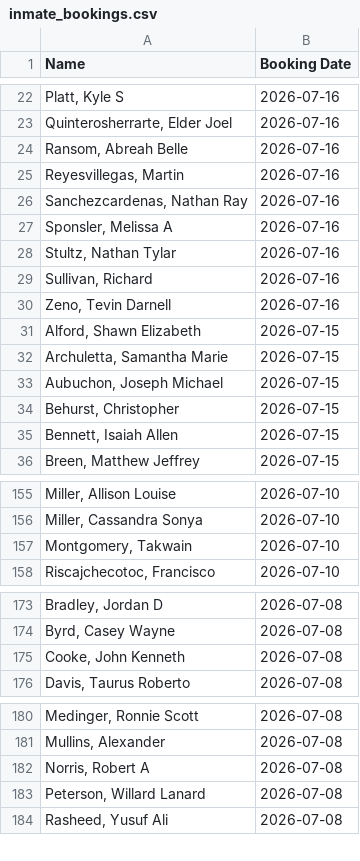
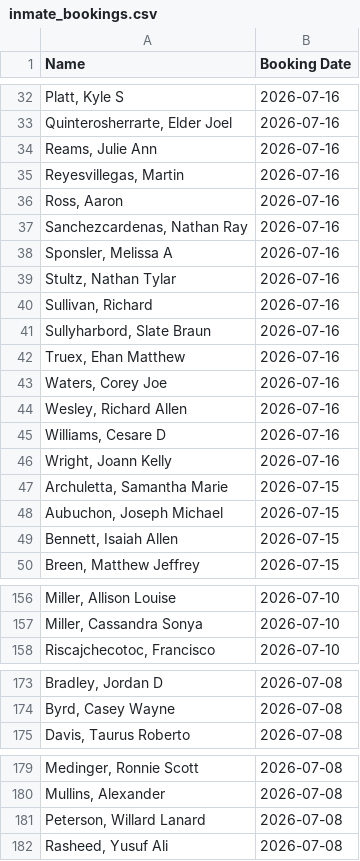
Before and after one commit to NguyenDa18/Portland-Jail-Data-Crawler, a CSV file: csvs/inmate_bookings.csv, drawn as a sheet; only a part is shown, gaps mark what is left out; the diff covers the shown part only.

```diff
--- a/csvs/inmate_bookings.csv
+++ b/csvs/inmate_bookings.csv
@@ -23,4 +33,5 @@ Name,Booking Date
 "Quinterosherrarte, Elder Joel",2026-07-16
-"Ransom, Abreah Belle",2026-07-16
+"Reams, Julie Ann",2026-07-16
 "Reyesvillegas, Martin ",2026-07-16
+"Ross, Aaron ",2026-07-16
 "Sanchezcardenas, Nathan Ray",2026-07-16
@@ -29,7 +40,10 @@ Name,Booking Date
 "Sullivan, Richard ",2026-07-16
-"Zeno, Tevin Darnell",2026-07-16
-"Alford, Shawn Elizabeth",2026-07-15
+"Sullyharbord, Slate Braun",2026-07-16
+"Truex, Ehan Matthew",2026-07-16
+"Waters, Corey Joe",2026-07-16
+"Wesley, Richard Allen",2026-07-16
+"Williams, Cesare D",2026-07-16
+"Wright, Joann Kelly",2026-07-16
 "Archuletta, Samantha Marie",2026-07-15
 "Aubuchon, Joseph Michael",2026-07-15
-"Behurst, Christopher ",2026-07-15
 "Bennett, Isaiah Allen",2026-07-15
@@ -156,3 +157,2 @@ Name,Booking Date
 "Miller, Cassandra Sonya",2026-07-10
-"Montgomery, Takwain ",2026-07-10
 "Riscajchecotoc, Francisco ",2026-07-10
@@ -174,3 +174,2 @@ Name,Booking Date
 "Byrd, Casey Wayne",2026-07-08
-"Cooke, John Kenneth",2026-07-08
 "Davis, Taurus Roberto",2026-07-08
@@ -181,3 +180,2 @@ Name,Booking Date
 "Mullins, Alexander ",2026-07-08
-"Norris, Robert A",2026-07-08
 "Peterson, Willard Lanard",2026-07-08
```
Also changed, not shown: 12 added rows and 18 removed rows elsewhere in this file, csvs/inmate_charges.csv, csvs/inmate_details.csv.
